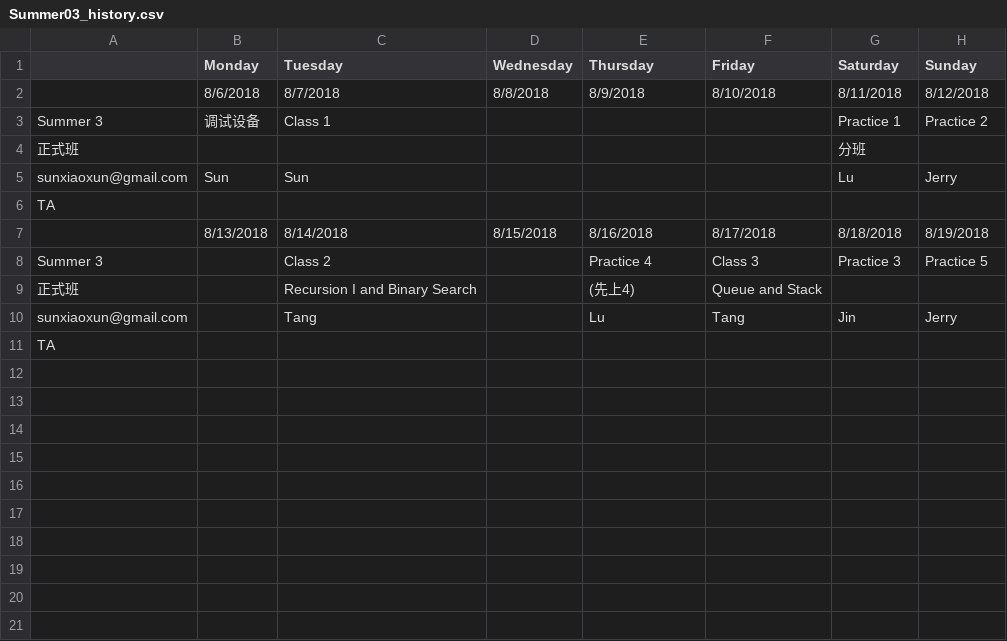
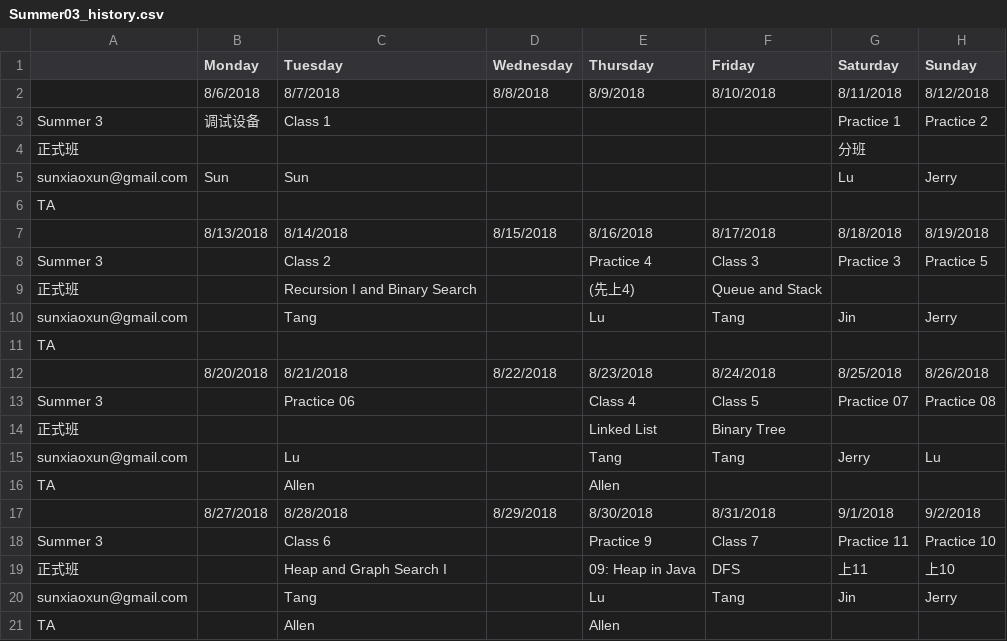
Before and after one commit to gt2345/Schedule, a CSV file: Input/Summer03_history.csv, drawn as a sheet; the diff names each change by its address in the sheet, - before the commit and + after, or states it on an @@ line.

```diff
--- a/Input/Summer03_history.csv
+++ b/Input/Summer03_history.csv
+row 12:  | 8/20/2018 | 8/21/2018 | 8/22/2018 | 8/23/2018 | 8/24/2018 | 8/25/2018 | 8/26/2018
+row 13: Summer 3 |  | Practice 06 |  | Class 4 | Class 5 | Practice 07 | Practice 08
+row 14: 正式班 |  |  |  | Linked List | Binary Tree
+row 15: sunxiaoxun@gmail.com |  | Lu |  | Tang | Tang | Jerry | Lu
+row 16: TA |  | Allen |  | Allen
+row 17:  | 8/27/2018 | 8/28/2018 | 8/29/2018 | 8/30/2018 | 8/31/2018 | 9/1/2018 | 9/2/2018
+row 18: Summer 3 |  | Class 6 |  | Practice 9 | Class 7 | Practice 11 | Practice 10
+row 19: 正式班 |  | Heap and Graph Search I |  | 09: Heap in Java | DFS | 上11 | 上10
+row 20: sunxiaoxun@gmail.com |  | Tang |  | Lu | Tang | Jin | Jerry
+row 21: TA |  | Allen |  | Allen
```
Also changed, not shown: Input/Punch card - Final 0806.csv, Input/Summer02_history.csv, 12 other files.
